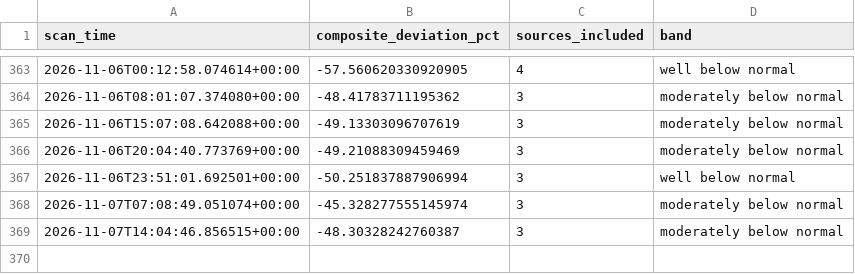
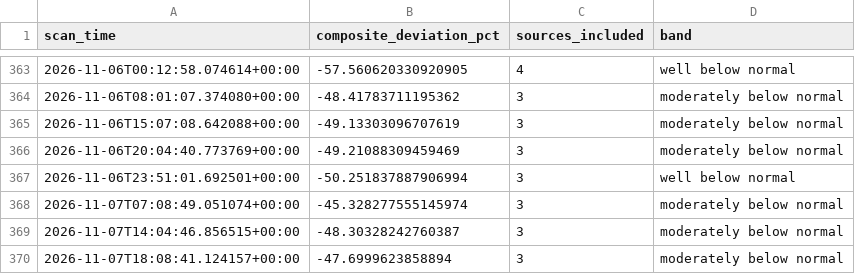
Before and after one commit to andrejsvorobjovs/baltic-monitor-site, a CSV file: escalation_export.csv, drawn as a sheet; only a part is shown, gaps mark what is left out.

```diff
--- a/escalation_export.csv
+++ b/escalation_export.csv
@@ -369 +369,2 @@ scan_time,composite_deviation_pct,sources_included,band
 2026-11-07T14:04:46.856515+00:00,-48.30328242760387,3,moderately below normal
+2026-11-07T18:08:41.124157+00:00,-47.6999623858894,3,moderately below normal
```
Also changed, not shown: history_export.csv, 4 other files.
